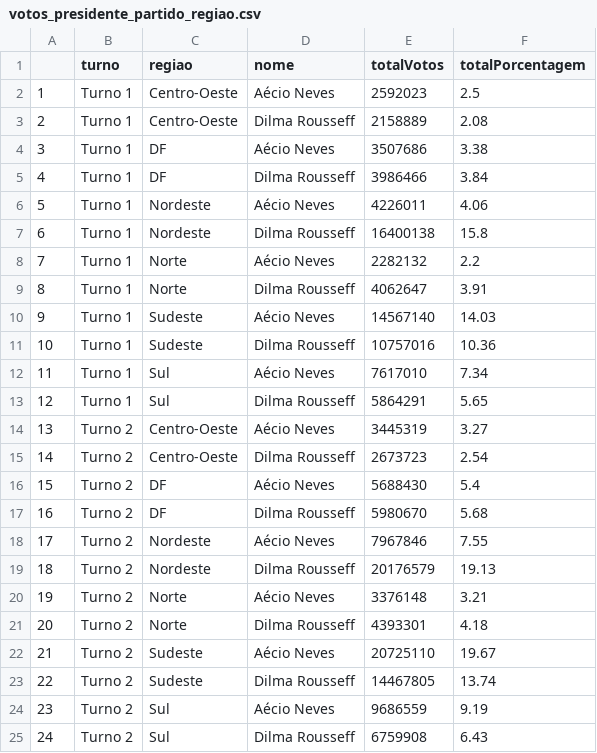
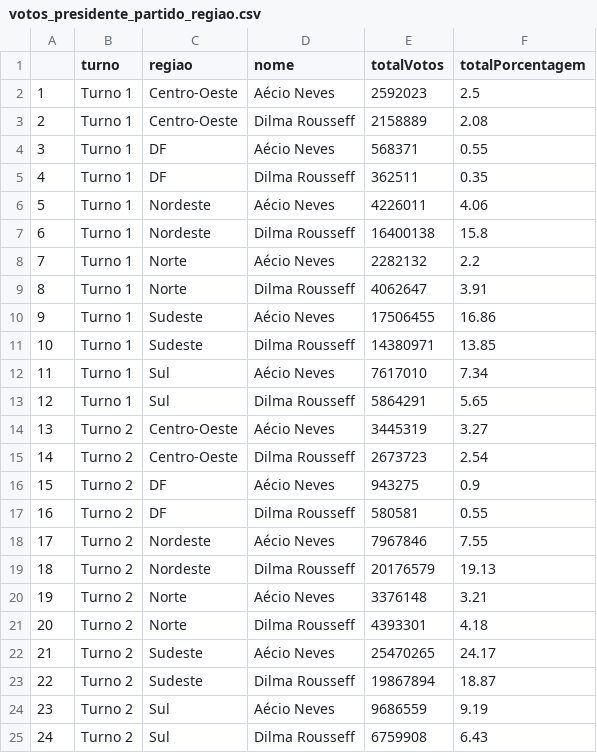
Before and after one commit to gabrielguim/some-csv, a CSV file: votos_presidente_partido_regiao.csv, drawn as a sheet.

Commit message:
bugfix2

```diff
--- a/votos_presidente_partido_regiao.csv
+++ b/votos_presidente_partido_regiao.csv
@@ -3,4 +3,4 @@
 "2","Turno 1","Centro-Oeste","Dilma Rousseff",2158889,2.08
-"3","Turno 1","DF","Aécio Neves",3507686,3.38
-"4","Turno 1","DF","Dilma Rousseff",3986466,3.84
+"3","Turno 1","DF","Aécio Neves",568371,0.55
+"4","Turno 1","DF","Dilma Rousseff",362511,0.35
 "5","Turno 1","Nordeste","Aécio Neves",4226011,4.06
@@ -9,4 +9,4 @@
 "8","Turno 1","Norte","Dilma Rousseff",4062647,3.91
-"9","Turno 1","Sudeste","Aécio Neves",14567140,14.03
-"10","Turno 1","Sudeste","Dilma Rousseff",10757016,10.36
+"9","Turno 1","Sudeste","Aécio Neves",17506455,16.86
+"10","Turno 1","Sudeste","Dilma Rousseff",14380971,13.85
 "11","Turno 1","Sul","Aécio Neves",7617010,7.34
@@ -15,4 +15,4 @@
 "14","Turno 2","Centro-Oeste","Dilma Rousseff",2673723,2.54
-"15","Turno 2","DF","Aécio Neves",5688430,5.4
-"16","Turno 2","DF","Dilma Rousseff",5980670,5.68
+"15","Turno 2","DF","Aécio Neves",943275,0.9
+"16","Turno 2","DF","Dilma Rousseff",580581,0.55
 "17","Turno 2","Nordeste","Aécio Neves",7967846,7.55
@@ -21,4 +21,4 @@
 "20","Turno 2","Norte","Dilma Rousseff",4393301,4.18
-"21","Turno 2","Sudeste","Aécio Neves",20725110,19.67
-"22","Turno 2","Sudeste","Dilma Rousseff",14467805,13.74
+"21","Turno 2","Sudeste","Aécio Neves",25470265,24.17
+"22","Turno 2","Sudeste","Dilma Rousseff",19867894,18.87
 "23","Turno 2","Sul","Aécio Neves",9686559,9.19
```
